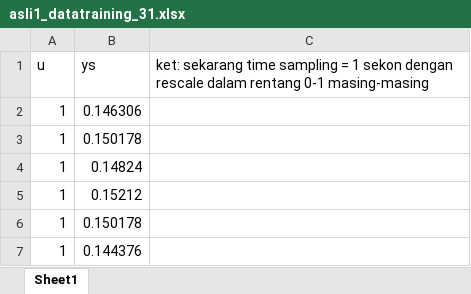
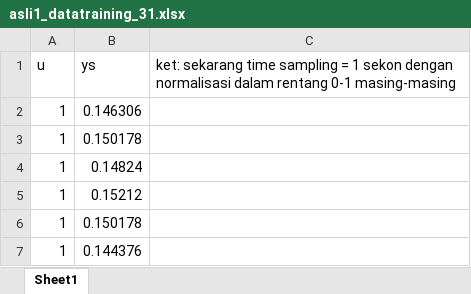
Before and after one commit to alifsyah222/Tesis-Distilasi-Public, an Excel workbook: asli1_datatraining_31.xlsx, sheet Sheet1, drawn as a sheet; only a part is shown; values as stored, in another font and other column widths than the file's, no borders; the diff names each change by its address in the sheet, - before the commit and + after, or states it on an @@ line.

Commit message:
Add files via upload

```diff
--- a/asli1_datatraining_31.xlsx (sheet Sheet1)
+++ b/asli1_datatraining_31.xlsx (sheet Sheet1)
-C1: …sekon dengan rescale dalam rentang…
+C1: …sekon dengan normalisasi dalam rentang…
```
